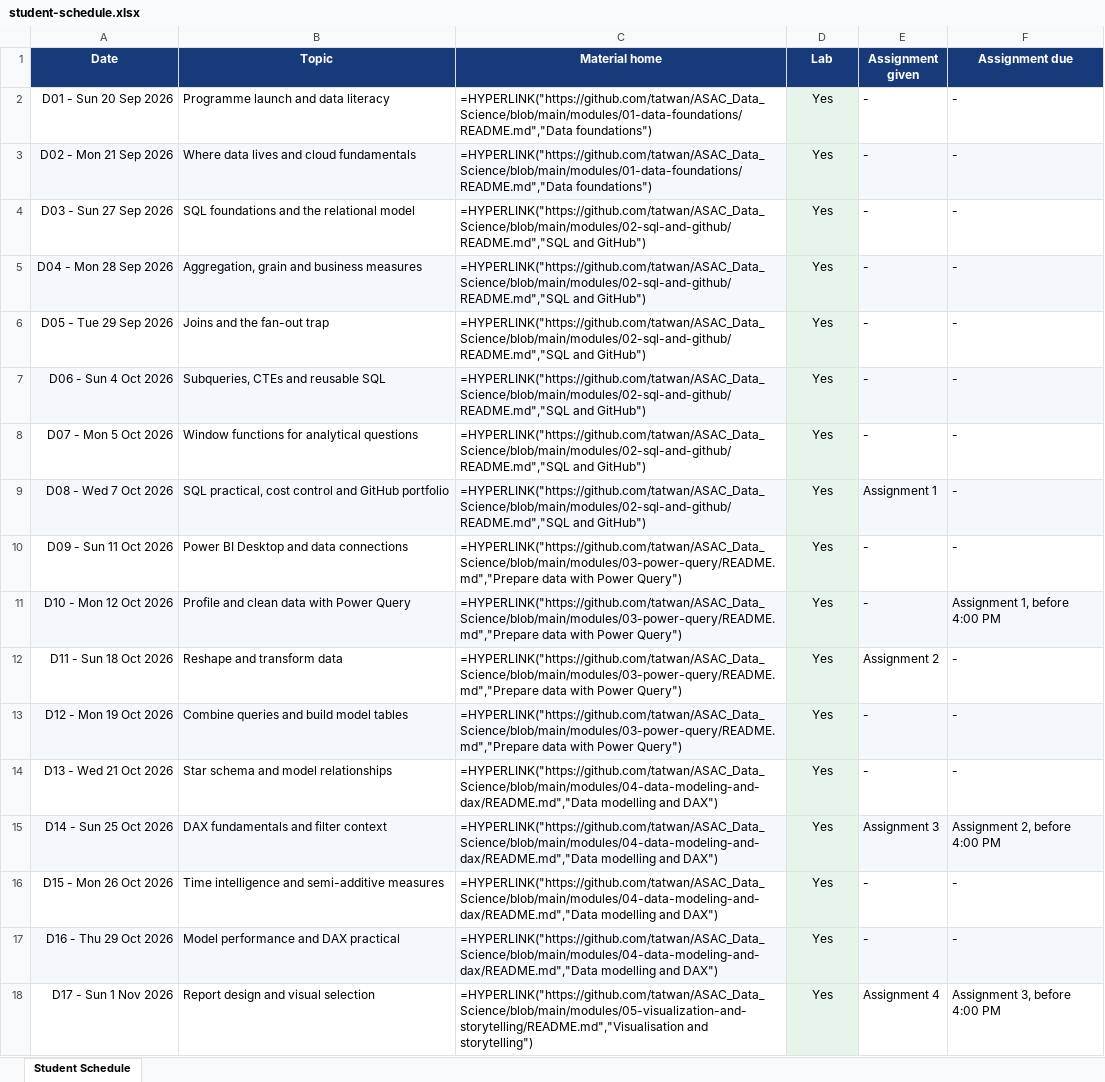
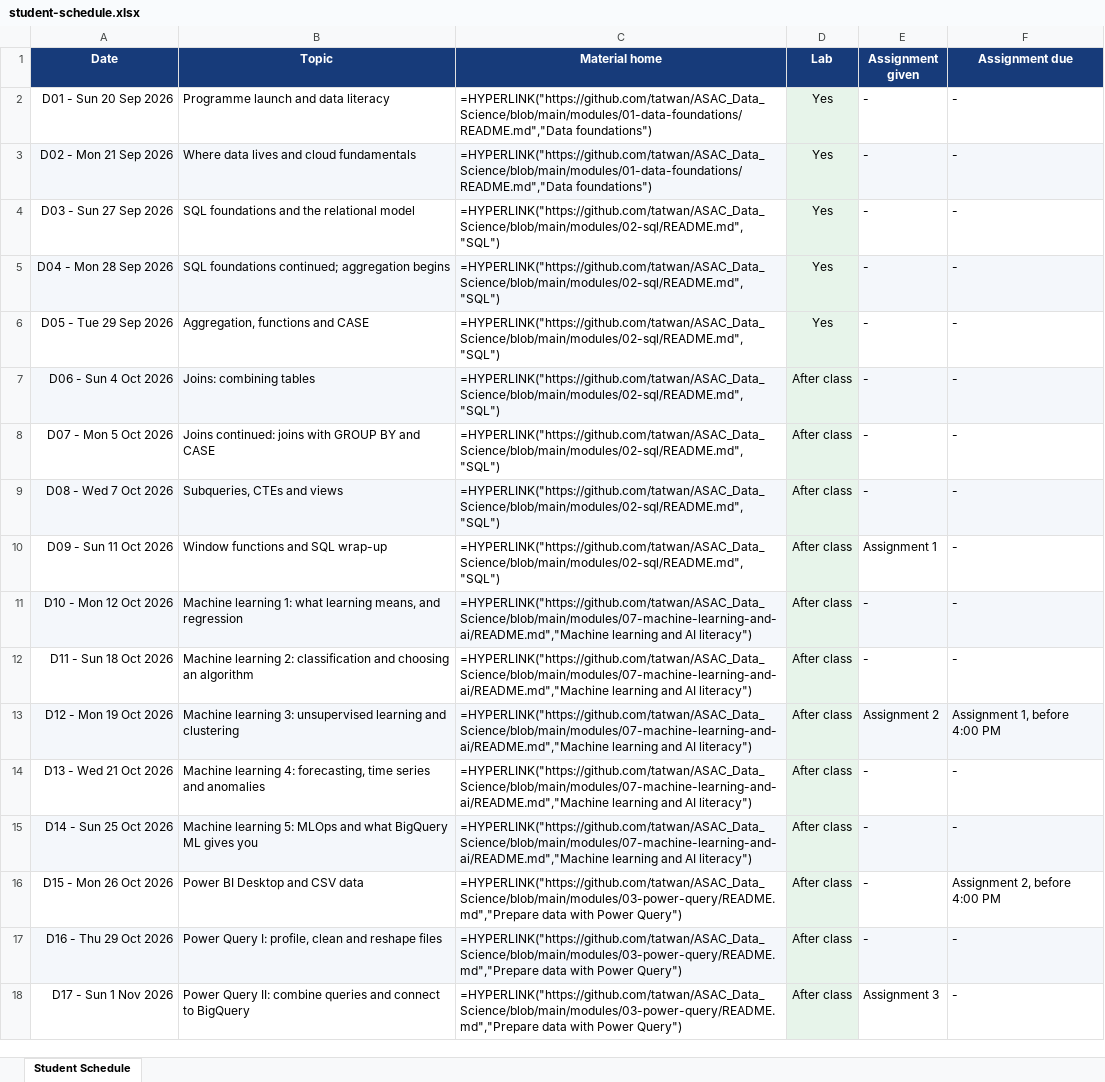
Before and after one commit to amal-alkilany/ASAC_Data_Science, an Excel workbook: course/assets/student-schedule.xlsx, sheet Student Schedule, drawn as a sheet; only a part is shown; values as stored, in another font and other column widths than the file's, no borders; formulas without a stored value are shown as written; table styles not drawn; the diff covers the shown part only; the diff names each change by its address in the sheet, - before the commit and + after, or states it on an @@ line.

Commit message:
updated schedule

```diff
--- a/course/assets/student-schedule.xlsx (sheet Student Schedule)
+++ b/course/assets/student-schedule.xlsx (sheet Student Schedule)
-C4:C9 (Material home): =HYPERLINK("https://github.com/tatwan/ASAC_Data_Science/blob/main/modules/02-sql-and-github/README.md","SQL and GitHub")
+C4:C9 (Material home): =HYPERLINK("https://github.com/tatwan/ASAC_Data_Science/blob/main/modules/02-sql/README.md","SQL")
-B5 (Topic): Aggregation, grain and business measures
+B5 (Topic): SQL foundations continued; aggregation begins
-B6 (Topic): Joins and the fan-out trap
+B6 (Topic): Aggregation, functions and CASE
-B7 (Topic): Subqueries, CTEs and reusable SQL
+B7 (Topic): Joins: combining tables
-D7:D18 (Lab): Yes
+D7:D18 (Lab): After class
-B8 (Topic): Window functions for analytical questions
+B8 (Topic): Joins continued: joins with GROUP BY and CASE
-B9 (Topic): SQL practical, cost control and GitHub portfolio
+B9 (Topic): Subqueries, CTEs and views
-E9 (Assignment given): Assignment 1
+E9 (Assignment given): -
-B10 (Topic): Power BI Desktop and data connections
+B10 (Topic): Window functions and SQL wrap-up
-C10 (Material home): =HYPERLINK("https://github.com/tatwan/ASAC_Data_Science/blob/main/modules/03-power-query/README.md","Prepare data with Power Query")
+C10 (Material home): =HYPERLINK("https://github.com/tatwan/ASAC_Data_Science/blob/main/modules/02-sql/README.md","SQL")
-E10 (Assignment given): -
+E10 (Assignment given): Assignment 1
-B11 (Topic): Profile and clean data with Power Query
+B11 (Topic): Machine learning 1: what learning means, and regression
-C11:C13 (Material home): =HYPERLINK("https://github.com/tatwan/ASAC_Data_Science/blob/main/modules/03-power-query/README.md","Prepare data with Power Query")
+C11:C13 (Material home): =HYPERLINK("https://github.com/tatwan/ASAC_Data_Science/blob/main/modules/07-machine-learning-and-ai/README.md","Machine learning and AI literacy")
-F11 (Assignment due): Assignment 1, before 4:00 PM
+F11 (Assignment due): -
-B12 (Topic): Reshape and transform data
+B12 (Topic): Machine learning 2: classification and choosing an algorithm
-E12 (Assignment given): Assignment 2
+E12 (Assignment given): -
-B13 (Topic): Combine queries and build model tables
+B13 (Topic): Machine learning 3: unsupervised learning and clustering
-E13 (Assignment given): -
+E13 (Assignment given): Assignment 2
-F13 (Assignment due): -
+F13 (Assignment due): Assignment 1, before 4:00 PM
-B14 (Topic): Star schema and model relationships
+B14 (Topic): Machine learning 4: forecasting, time series and anomalies
-C14:C15 (Material home): =HYPERLINK("https://github.com/tatwan/ASAC_Data_Science/blob/main/modules/04-data-modeling-and-dax/README.md","Data modelling and DAX")
+C14:C15 (Material home): =HYPERLINK("https://github.com/tatwan/ASAC_Data_Science/blob/main/modules/07-machine-learning-and-ai/README.md","Machine learning and AI literacy")
-B15 (Topic): DAX fundamentals and filter context
+B15 (Topic): Machine learning 5: MLOps and what BigQuery ML gives you
-E15 (Assignment given): Assignment 3
+E15 (Assignment given): -
-F15 (Assignment due): Assignment 2, before 4:00 PM
+F15 (Assignment due): -
-B16 (Topic): Time intelligence and semi-additive measures
+B16 (Topic): Power BI Desktop and CSV data
-C16:C17 (Material home): =HYPERLINK("https://github.com/tatwan/ASAC_Data_Science/blob/main/modules/04-data-modeling-and-dax/README.md","Data modelling and DAX")
+C16:C17 (Material home): =HYPERLINK("https://github.com/tatwan/ASAC_Data_Science/blob/main/modules/03-power-query/README.md","Prepare data with Power Query")
-F16 (Assignment due): -
+F16 (Assignment due): Assignment 2, before 4:00 PM
-B17 (Topic): Model performance and DAX practical
+B17 (Topic): Power Query I: profile, clean and reshape files
-B18 (Topic): Report design and visual selection
+B18 (Topic): Power Query II: combine queries and connect to BigQuery
-C18 (Material home): =HYPERLINK("https://github.com/tatwan/ASAC_Data_Science/blob/main/modules/05-visualization-and-storytelling/README.md","Visualisation and storytelling")
+C18 (Material home): =HYPERLINK("https://github.com/tatwan/ASAC_Data_Science/blob/main/modules/03-power-query/README.md","Prepare data with Power Query")
-E18 (Assignment given): Assignment 4
+E18 (Assignment given): Assignment 3
-F18 (Assignment due): Assignment 3, before 4:00 PM
+F18 (Assignment due): -
```
Also changed, not shown: 23 edited cells elsewhere in this sheet, 4 other files.
